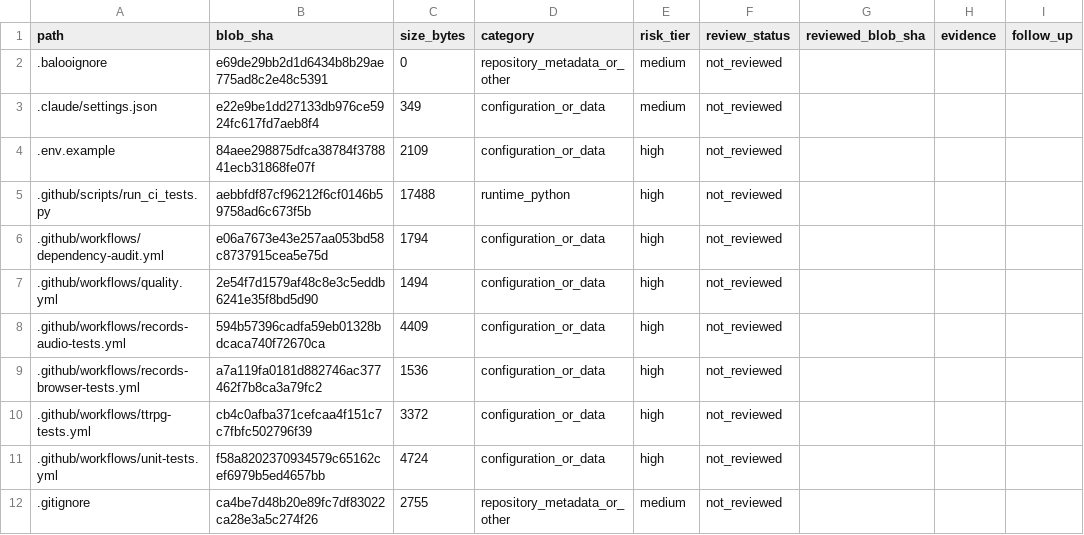
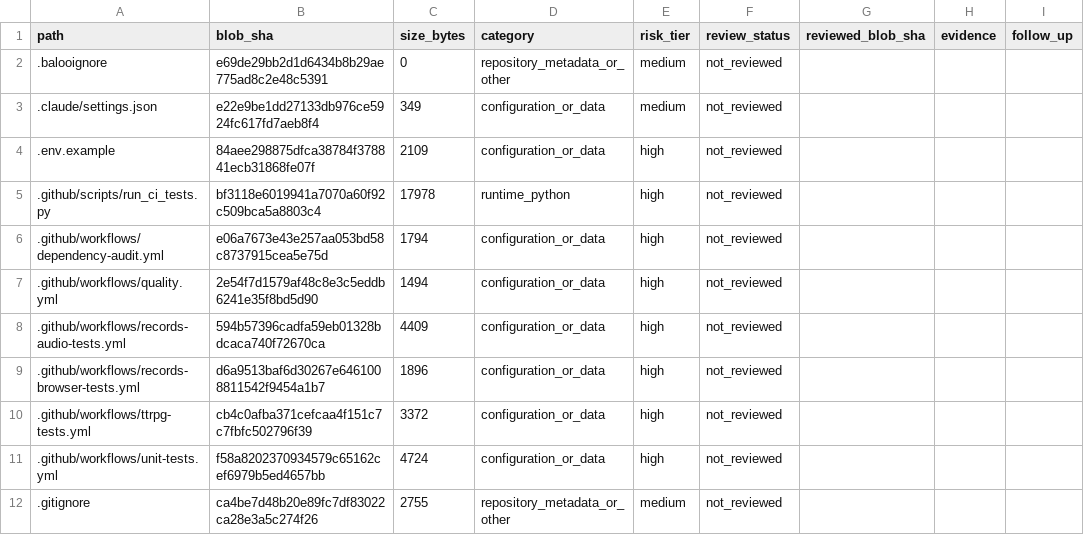
Before and after one commit to Ekco-S64QTN6/Kaiacord, a CSV file: docs/audits/repository-review-ledger.csv, drawn as a sheet; only a part is shown; the diff covers the shown part only.

```diff
--- a/docs/audits/repository-review-ledger.csv
+++ b/docs/audits/repository-review-ledger.csv
@@ -4,3 +4,3 @@ path,blob_sha,size_bytes,category,risk_tier,review_status,reviewed_blob_sha,evid
 .env.example,84aee298875dfca38784f378841ecb31868fe07f,2109,configuration_or_data,high,not_reviewed,,,
-.github/scripts/run_ci_tests.py,aebbfdf87cf96212f6cf0146b59758ad6c673f5b,17488,runtime_python,high,not_reviewed,,,
+.github/scripts/run_ci_tests.py,bf3118e6019941a7070a60f92c509bca5a8803c4,17978,runtime_python,high,not_reviewed,,,
 .github/workflows/dependency-audit.yml,e06a7673e43e257aa053bd58c8737915cea5e75d,1794,configuration_or_data,high,not_reviewed,,,
@@ -8,3 +8,3 @@ path,blob_sha,size_bytes,category,risk_tier,review_status,reviewed_blob_sha,evid
 .github/workflows/records-audio-tests.yml,594b57396cadfa59eb01328bdcaca740f72670ca,4409,configuration_or_data,high,not_reviewed,,,
-.github/workflows/records-browser-tests.yml,a7a119fa0181d882746ac377462f7b8ca3a79fc2,1536,configuration_or_data,high,not_reviewed,,,
+.github/workflows/records-browser-tests.yml,d6a9513baf6d30267e6461008811542f9454a1b7,1896,configuration_or_data,high,not_reviewed,,,
 .github/workflows/ttrpg-tests.yml,cb4c0afba371cefcaa4f151c7c7fbfc502796f39,3372,configuration_or_data,high,not_reviewed,,,
```
Also changed, not shown: 2 added rows and 28 edited cells elsewhere in this file.
